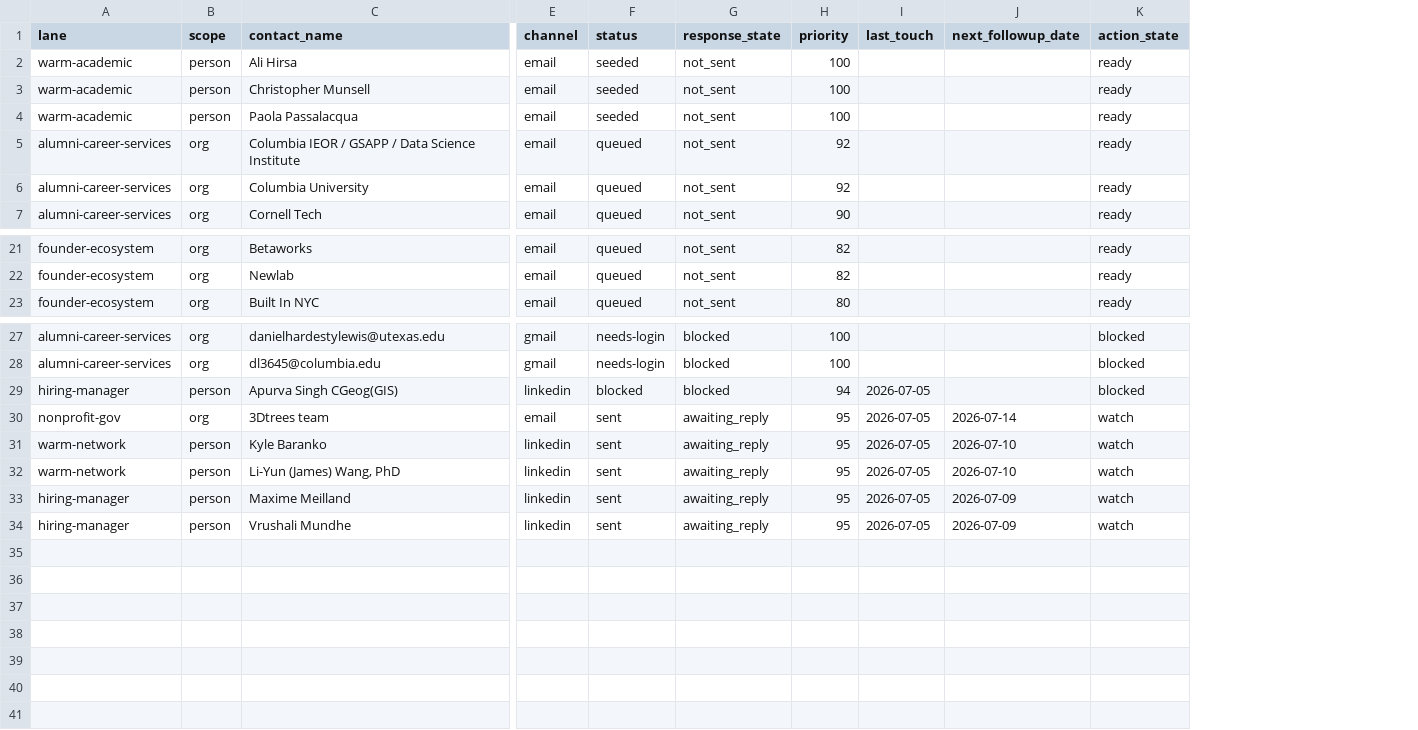
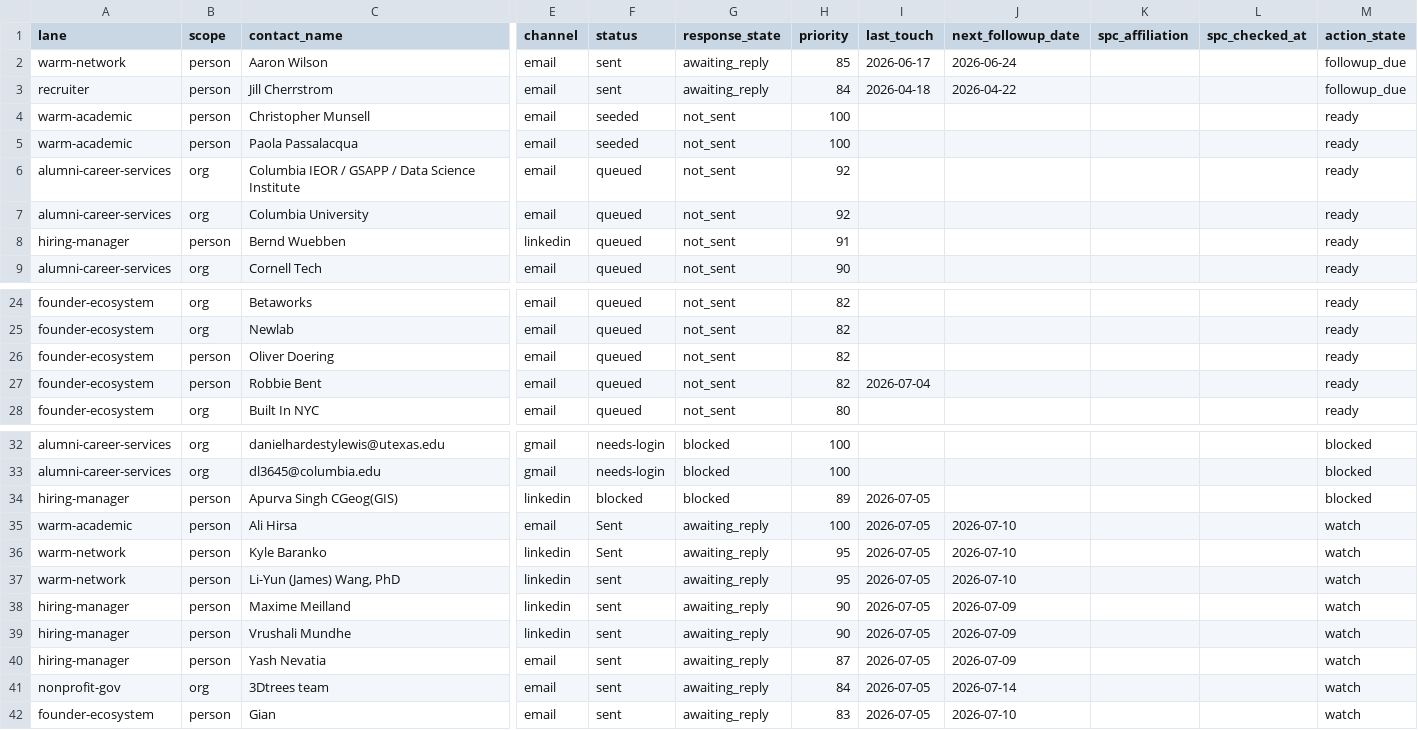
Before and after one commit to dhardestylewis/career-ops, a TSV file: data/outreach-universe.tsv, drawn as a sheet; only a part is shown, gaps mark what is left out; removed rows and columns are numbered as before the commit, all else as after; rows hold the shown columns only; the diff covers the shown part only; the diff names each change by its address in the sheet, - before the commit and + after, or states it on an @@ line.

```diff
--- a/data/outreach-universe.tsv
+++ b/data/outreach-universe.tsv
+column K (spc_affiliation), empty
+column L (spc_checked_at), empty
-row 2: warm-academic | person | Ali Hirsa | email | seeded | not_sent | 100 |  |  | ready
+row 2: warm-network | person | Aaron Wilson | email | sent | awaiting_reply | 85 | 2026-06-17 | 2026-06-24 |  |  | followup_due
+row 3: recruiter | person | Jill Cherrstrom | email | sent | awaiting_reply | 84 | 2026-04-18 | 2026-04-22 |  |  | followup_due
+row 8: hiring-manager | person | Bernd Wuebben | linkedin | queued | not_sent | 91 |  |  |  |  | ready
+row 26: founder-ecosystem | person | Oliver Doering | email | queued | not_sent | 82 |  |  |  |  | ready
+row 27: founder-ecosystem | person | Robbie Bent | email | queued | not_sent | 82 | 2026-07-04 |  |  |  | ready
-H34 (priority): 94
+H34 (priority): 89
-row 30: nonprofit-gov | org | 3Dtrees team | email | sent | awaiting_reply | 95 | 2026-07-05 | 2026-07-14 | watch
+row 35: warm-academic | person | Ali Hirsa | email | Sent | awaiting_reply | 100 | 2026-07-05 | 2026-07-10 |  |  | watch
-F36 (status): sent
+F36 (status): Sent
-H38:H39 (priority): 95
+H38:H39 (priority): 90
+row 40: hiring-manager | person | Yash Nevatia | email | sent | awaiting_reply | 87 | 2026-07-05 | 2026-07-09 |  |  | watch
+row 41: nonprofit-gov | org | 3Dtrees team | email | sent | awaiting_reply | 84 | 2026-07-05 | 2026-07-14 |  |  | watch
+row 42: founder-ecosystem | person | Gian | email | sent | awaiting_reply | 83 | 2026-07-05 | 2026-07-10 |  |  | watch
```
Also changed, not shown: 1 added row elsewhere in this file, data/outreach-queue.tsv, data/outreach-route-discovery.tsv, 29 other files.
